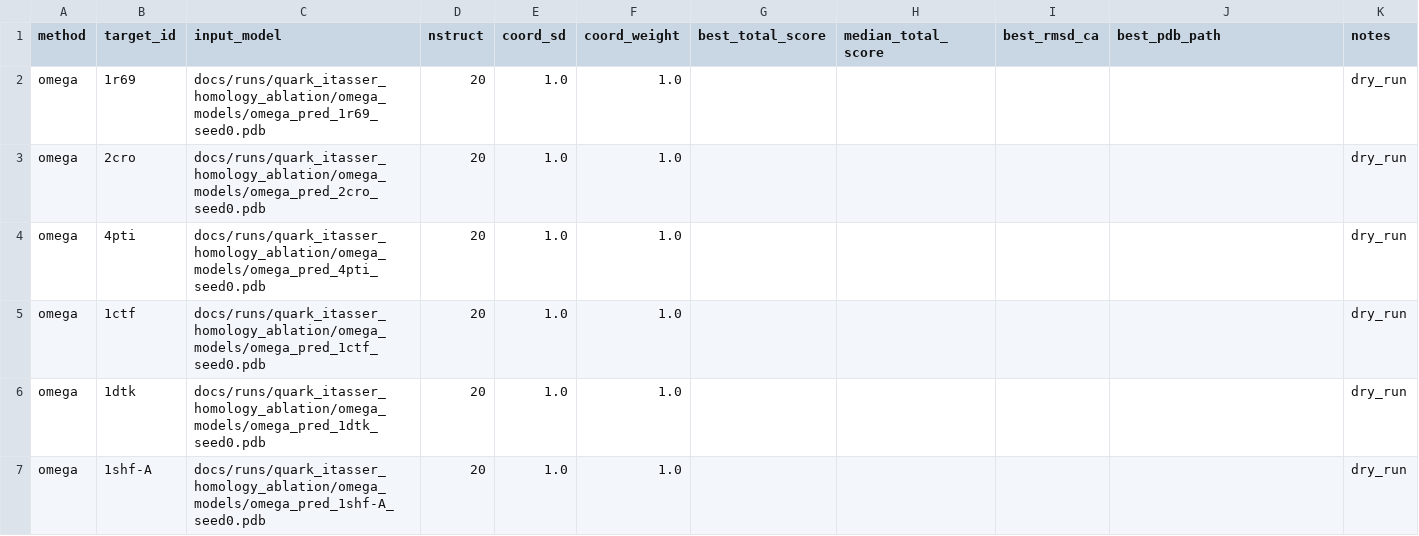
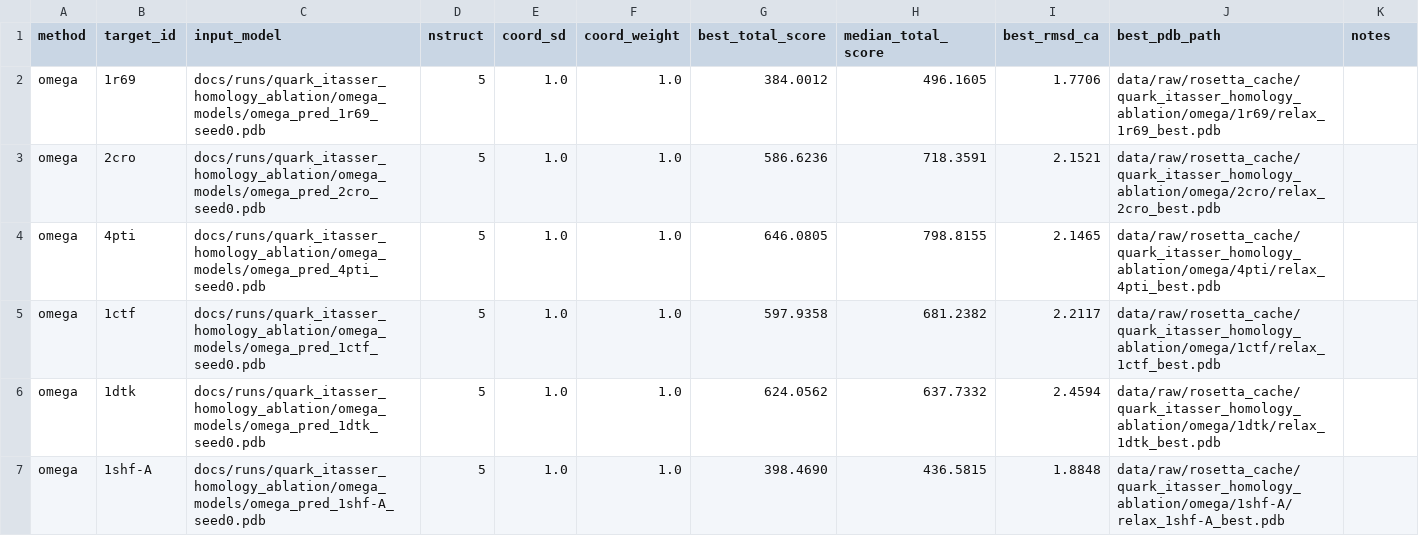
Before and after one commit to AlyciaBHZ/Omega-Protein-Folding, a CSV file: nobel/Omega-Protein-Folding/docs/runs/quark_itasser_homology_ablation/rosetta_relax_summary.csv, drawn as a sheet.

Commit message:
bench: stabilize PyRosetta relax validation on server
- Make pose construction compatible with PyRosetta 2026.
- Add --targets for single-target smoke tests.
- Ignore local rosetta/quark/itasser caches.
- Record Omega-only relax smoke results (nstruct=5) for 6 targets.

```diff
--- a/nobel/Omega-Protein-Folding/docs/runs/quark_itasser_homology_ablation/rosetta_relax_summary.csv
+++ b/nobel/Omega-Protein-Folding/docs/runs/quark_itasser_homology_ablation/rosetta_relax_summary.csv
@@ -1,7 +1,7 @@
 method,target_id,input_model,nstruct,coord_sd,coord_weight,best_total_score,median_total_score,best_rmsd_ca,best_pdb_path,notes
-omega,1r69,docs/runs/quark_itasser_homology_ablation/omega_models/omega_pred_1r69_seed0.pdb,20,1.0,1.0,,,,,dry_run
-omega,2cro,docs/runs/quark_itasser_homology_ablation/omega_models/omega_pred_2cro_seed0.pdb,20,1.0,1.0,,,,,dry_run
-omega,4pti,docs/runs/quark_itasser_homology_ablation/omega_models/omega_pred_4pti_seed0.pdb,20,1.0,1.0,,,,,dry_run
-omega,1ctf,docs/runs/quark_itasser_homology_ablation/omega_models/omega_pred_1ctf_seed0.pdb,20,1.0,1.0,,,,,dry_run
-omega,1dtk,docs/runs/quark_itasser_homology_ablation/omega_models/omega_pred_1dtk_seed0.pdb,20,1.0,1.0,,,,,dry_run
-omega,1shf-A,docs/runs/quark_itasser_homology_ablation/omega_models/omega_pred_1shf-A_seed0.pdb,20,1.0,1.0,,,,,dry_run
+omega,1r69,docs/runs/quark_itasser_homology_ablation/omega_models/omega_pred_1r69_seed0.pdb,5,1.0,1.0,384.0012,496.1605,1.7706,data/raw/rosetta_cache/quark_itasser_homology_ablation/omega/1r69/relax_1r69_best.pdb,
+omega,2cro,docs/runs/quark_itasser_homology_ablation/omega_models/omega_pred_2cro_seed0.pdb,5,1.0,1.0,586.6236,718.3591,2.1521,data/raw/rosetta_cache/quark_itasser_homology_ablation/omega/2cro/relax_2cro_best.pdb,
+omega,4pti,docs/runs/quark_itasser_homology_ablation/omega_models/omega_pred_4pti_seed0.pdb,5,1.0,1.0,646.0805,798.8155,2.1465,data/raw/rosetta_cache/quark_itasser_homology_ablation/omega/4pti/relax_4pti_best.pdb,
+omega,1ctf,docs/runs/quark_itasser_homology_ablation/omega_models/omega_pred_1ctf_seed0.pdb,5,1.0,1.0,597.9358,681.2382,2.2117,data/raw/rosetta_cache/quark_itasser_homology_ablation/omega/1ctf/relax_1ctf_best.pdb,
+omega,1dtk,docs/runs/quark_itasser_homology_ablation/omega_models/omega_pred_1dtk_seed0.pdb,5,1.0,1.0,624.0562,637.7332,2.4594,data/raw/rosetta_cache/quark_itasser_homology_ablation/omega/1dtk/relax_1dtk_best.pdb,
+omega,1shf-A,docs/runs/quark_itasser_homology_ablation/omega_models/omega_pred_1shf-A_seed0.pdb,5,1.0,1.0,398.4690,436.5815,1.8848,data/raw/rosetta_cache/quark_itasser_homology_ablation/omega/1shf-A/relax_1shf-A_best.pdb,
```
Also changed, not shown: 3 other files.
